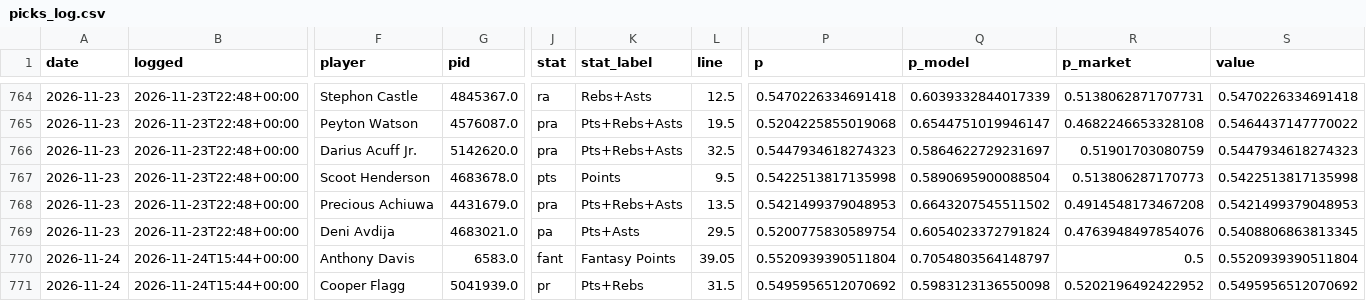
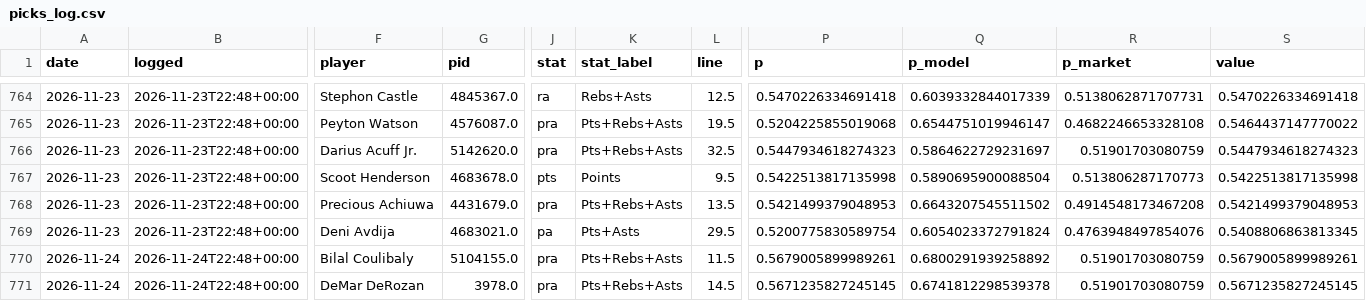
Before and after one commit to NeelW-eng/nba-model, a CSV file: data/picks_log.csv, drawn as a sheet; only a part is shown, gaps mark what is left out; the diff covers the shown part only; the diff names each change by its address in the sheet, - before the commit and + after, or states it on an @@ line.

```diff
--- a/data/picks_log.csv
+++ b/data/picks_log.csv
-B770:B771 (logged): 2026-11-24T15:44+00:00
+B770:B771 (logged): 2026-11-24T22:48+00:00
-F770 (player): Anthony Davis
+F770 (player): Bilal Coulibaly
-G770 (pid): 6583.0
+G770 (pid): 5104155.0
-J770 (stat): fant
+J770 (stat): pra
-K770 (stat_label): Fantasy Points
+K770 (stat_label): Pts+Rebs+Asts
-L770 (line): 39.05
+L770 (line): 11.5
-P770 (p): 0.5520939390511804
+P770 (p): 0.5679005899989261
-Q770 (p_model): 0.7054803564148797
+Q770 (p_model): 0.6800291939258892
-R770 (p_market): 0.5
+R770 (p_market): 0.51901703080759
-S770 (value): 0.5520939390511804
+S770 (value): 0.5679005899989261
-F771 (player): Cooper Flagg
+F771 (player): DeMar DeRozan
-G771 (pid): 5041939.0
+G771 (pid): 3978.0
-J771 (stat): pr
+J771 (stat): pra
-K771 (stat_label): Pts+Rebs
+K771 (stat_label): Pts+Rebs+Asts
-L771 (line): 31.5
+L771 (line): 14.5
-P771 (p): 0.5495956512070692
+P771 (p): 0.5671235827245145
-Q771 (p_model): 0.5983123136550098
+Q771 (p_model): 0.6741812298539378
-R771 (p_market): 0.5202196492422952
+R771 (p_market): 0.51901703080759
-S771 (value): 0.5495956512070692
+S771 (value): 0.5671235827245145
```
Also changed, not shown: 1 added row, 1 removed row and 88 edited cells elsewhere in this file, 5 other files.
